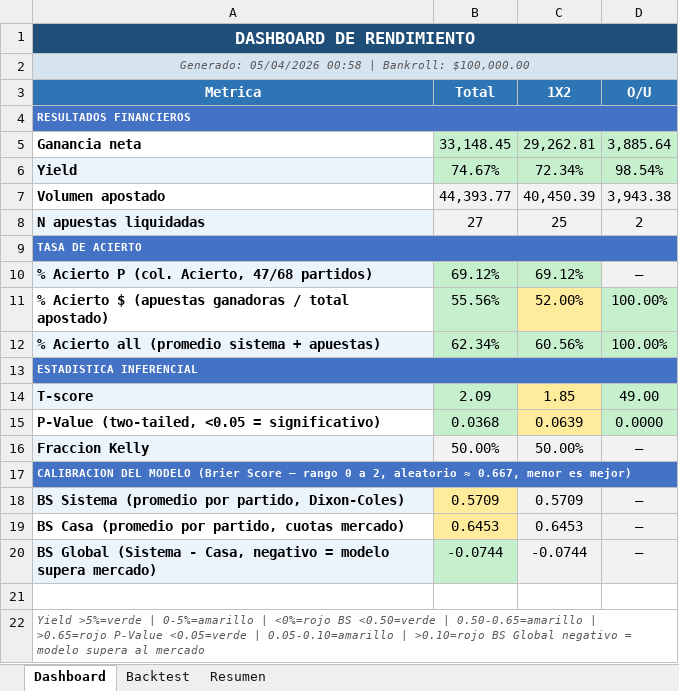
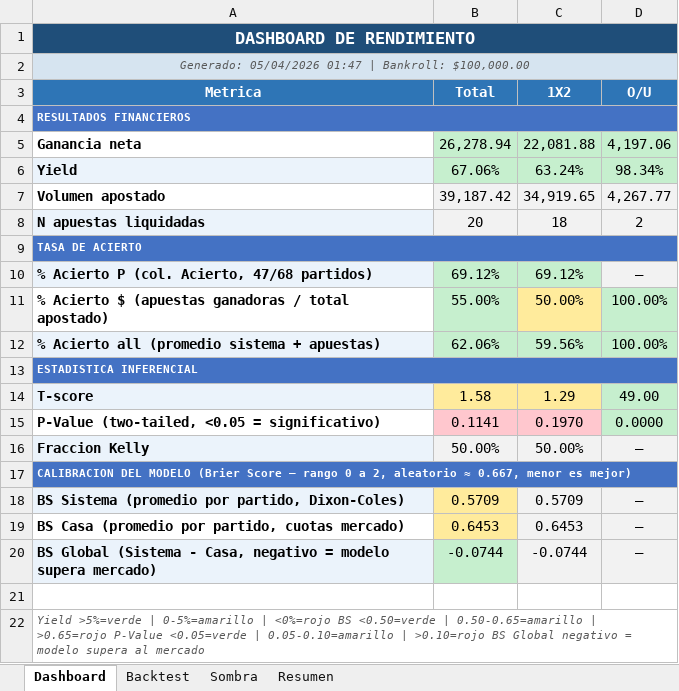
Before and after one commit to M3EMO/Proyecto_Adepor, an Excel workbook: Backtest_Modelo.xlsx, sheet Dashboard, drawn as a sheet; values as stored, in another font and other column widths than the file's, no borders; the diff names each change by its address in the sheet, - before the commit and + after, or states it on an @@ line.

Commit message:
Sombra backtest

```diff
--- a/Backtest_Modelo.xlsx (sheet Dashboard)
+++ b/Backtest_Modelo.xlsx (sheet Dashboard)
+sheet tab: Sombra
-A2 (Metrica): Generado: 05/04/2026 00:58 | Bankroll:…
+A2 (Metrica): Generado: 05/04/2026 01:47 | Bankroll:…
-B5 (Total): 33,148.45
+B5 (Total): 26,278.94
-C5 (1X2): 29,262.81
+C5 (1X2): 22,081.88
-D5 (O/U): 3,885.64
+D5 (O/U): 4,197.06
-B6 (Total): 74.67%
+B6 (Total): 67.06%
-C6 (1X2): 72.34%
+C6 (1X2): 63.24%
-D6 (O/U): 98.54%
+D6 (O/U): 98.34%
-B7 (Total): 44,393.77
+B7 (Total): 39,187.42
-C7 (1X2): 40,450.39
+C7 (1X2): 34,919.65
-D7 (O/U): 3,943.38
+D7 (O/U): 4,267.77
-B8 (Total): 27
+B8 (Total): 20
-C8 (1X2): 25
+C8 (1X2): 18
-B11 (Total): 55.56%
+B11 (Total): 55.00%
-C11 (1X2): 52.00%
+C11 (1X2): 50.00%
-B12 (Total): 62.34%
+B12 (Total): 62.06%
-C12 (1X2): 60.56%
+C12 (1X2): 59.56%
-B14 (Total): 2.09
+B14 (Total): 1.58
-B14 fill: #C6EFCE
+B14 fill: #FFEB9C
-C14 (1X2): 1.85
+C14 (1X2): 1.29
-B15 (Total): 0.0368
+B15 (Total): 0.1141
-B15 fill: #C6EFCE
+B15 fill: #FFC7CE
-C15 (1X2): 0.0639
+C15 (1X2): 0.1970
-C15 fill: #FFEB9C
+C15 fill: #FFC7CE
```
Also changed, not shown: sheet Backtest, sheet Resumen, 3 other files.
